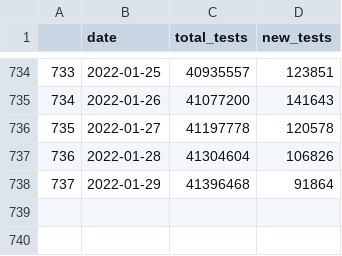
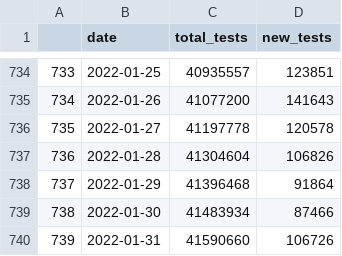
Before and after one commit to vivekjason/covid-19-epi, a CSV file: data/tests.csv, drawn as a sheet; only a part is shown, gaps mark what is left out.

```diff
--- a/data/tests.csv
+++ b/data/tests.csv
@@ -738 +738,3 @@
 "737",2022-01-29,41396468,91864
+"738",2022-01-30,41483934,87466
+"739",2022-01-31,41590660,106726
```
Also changed, not shown: data/cases.csv, data/state.csv, 38 other files.
